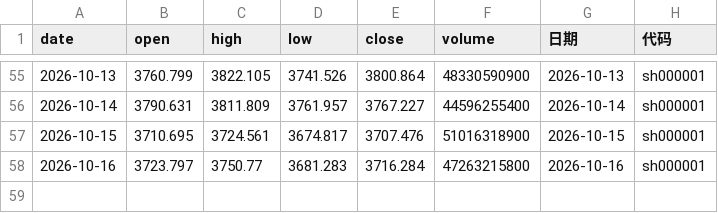
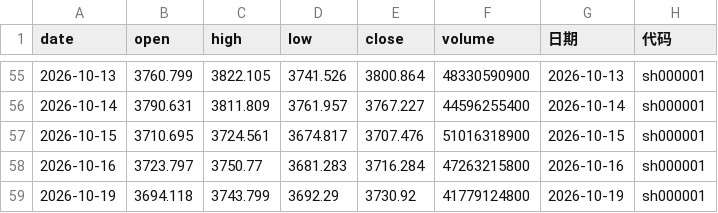
Before and after one commit to spglx520-maker/fa, a CSV file: stock_data.csv, drawn as a sheet; only a part is shown, gaps mark what is left out; the diff names each change by its address in the sheet, - before the commit and + after, or states it on an @@ line.

```diff
--- a/stock_data.csv
+++ b/stock_data.csv
+row 59: 2026-10-19 | 3694.118 | 3743.799 | 3692.29 | 3730.92 | 41779124800 | 2026-10-19 | sh000001
```
